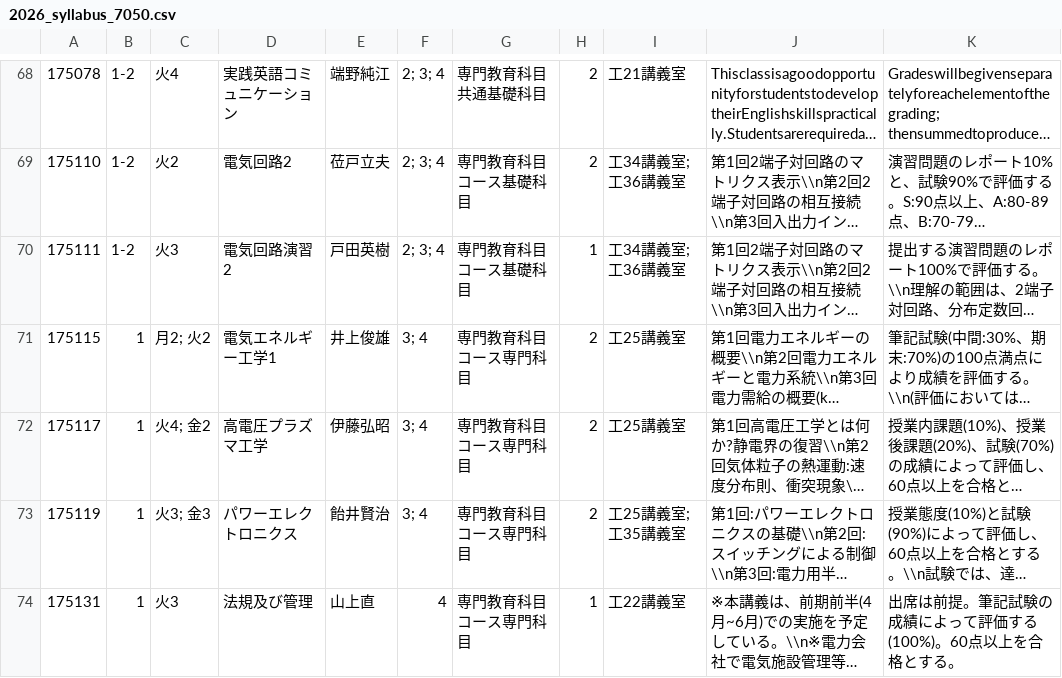
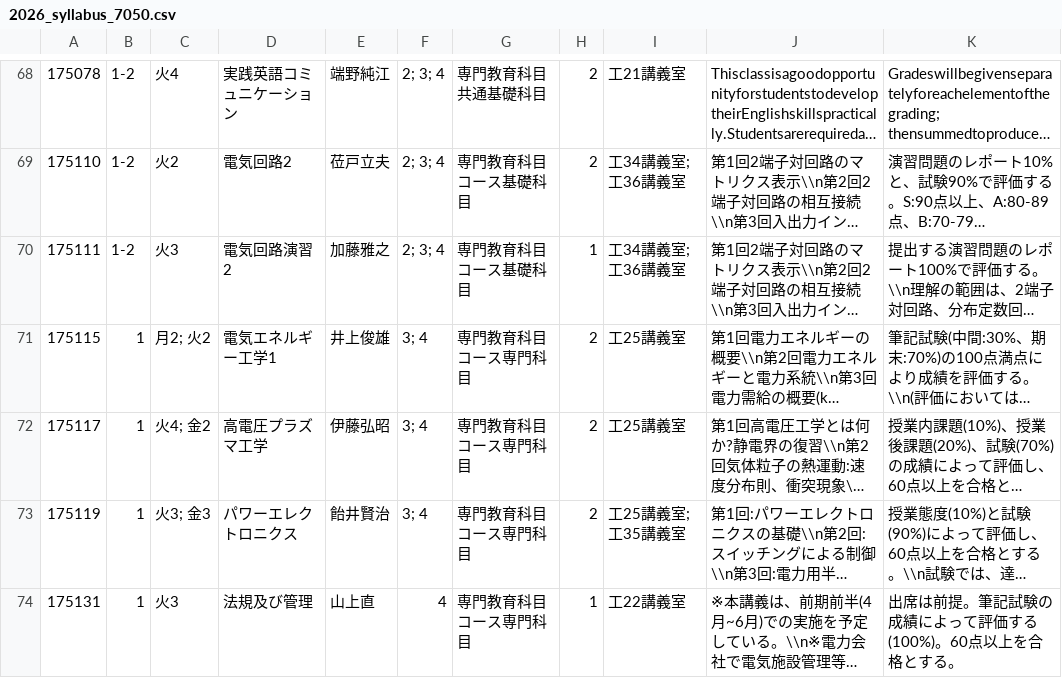
Before and after one commit to yamada-1992/tomidai-app-data, a CSV file: 2026_syllabus_7050.csv, drawn as a sheet; only a part is shown, gaps mark what is left out; long unchanged cells end in …; the diff covers the shown part only; the diff names each change by its address in the sheet, - before the commit and + after, or states it on an @@ line.

Commit message:
Add files via upload

```diff
--- a/2026_syllabus_7050.csv
+++ b/2026_syllabus_7050.csv
-E70: 戸田英樹
+E70: 加藤雅之
```
Also changed, not shown: 1 added row and 24 edited cells elsewhere in this file.
